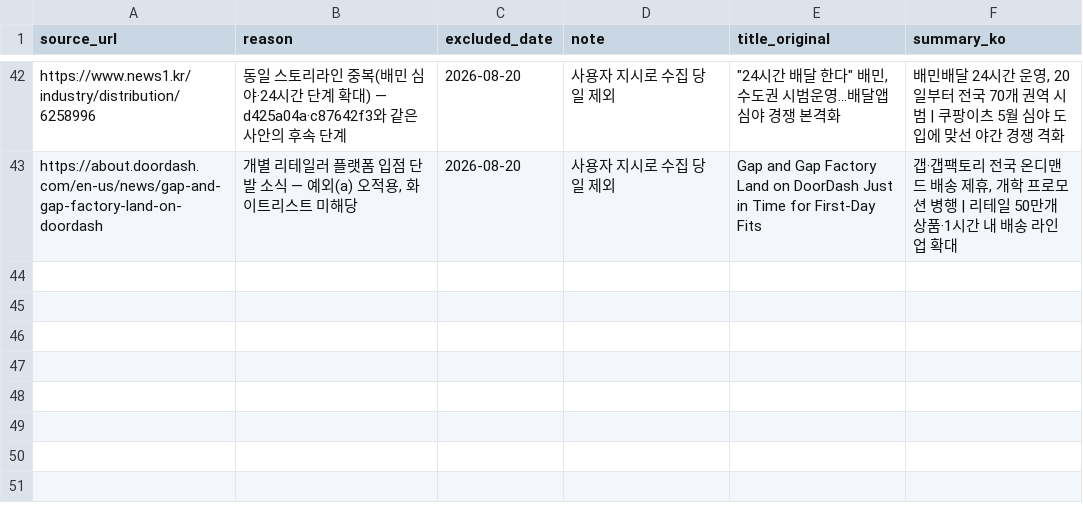
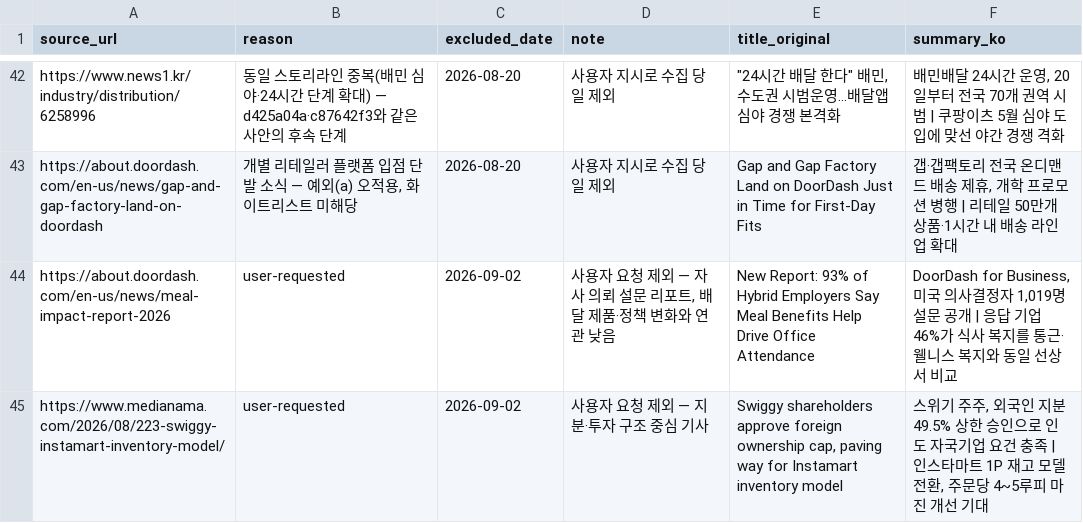
Before and after one commit to mafleur/baemin-product-insight-news-scraping, a CSV file: manual_exclusions.csv, drawn as a sheet; only a part is shown, gaps mark what is left out.

```diff
--- a/manual_exclusions.csv
+++ b/manual_exclusions.csv
@@ -43 +43,3 @@ https://www.news1.kr/industry/distribution/6258996,동일 스토리라인 중복
 https://about.doordash.com/en-us/news/gap-and-gap-factory-land-on-doordash,"개별 리테일러 플랫폼 입점 단발 소식 — 예외(a) 오적용, 화이트리스트 미해당",2026-08-20,사용자 지시로 수집 당일 제외,Gap and Gap Factory Land on DoorDash Just in Time for First-Day Fits,"갭·갭팩토리 전국 온디맨드 배송 제휴, 개학 프로모션 병행 | 리테일 50만개 상품·1시간 내 배송 라인업 확대"
+https://about.doordash.com/en-us/news/meal-impact-report-2026,user-requested,2026-09-02,"사용자 요청 제외 — 자사 의뢰 설문 리포트, 배달 제품·정책 변화와 연관 낮음",New Report: 93% of Hybrid Employers Say Meal Benefits Help Drive Office Attendance,"DoorDash for Business, 미국 의사결정자 1,019명 설문 공개 | 응답 기업 46%가 식사 복지를 통근·웰니스 복지와 동일 선상서 비교"
+https://www.medianama.com/2026/08/223-swiggy-instamart-inventory-model/,user-requested,2026-09-02,사용자 요청 제외 — 지분·투자 구조 중심 기사,"Swiggy shareholders approve foreign ownership cap, paving way for Instamart inventory model","스위기 주주, 외국인 지분 49.5% 상한 승인으로 인도 자국기업 요건 충족 | 인스타마트 1P 재고 모델 전환, 주문당 4~5루피 마진 개선 기대"
```
Also changed, not shown: food_news_db.csv.
